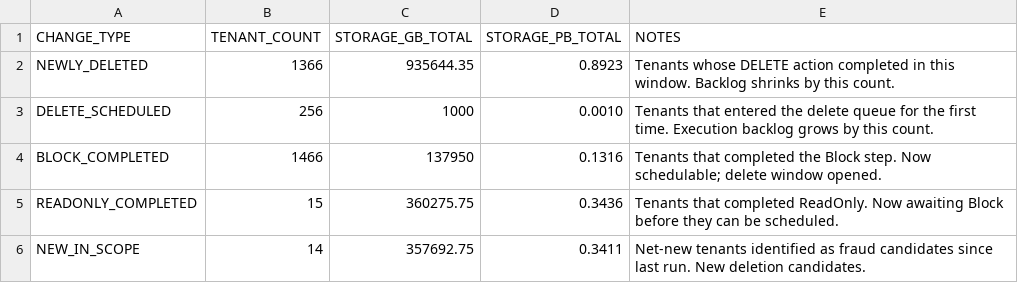
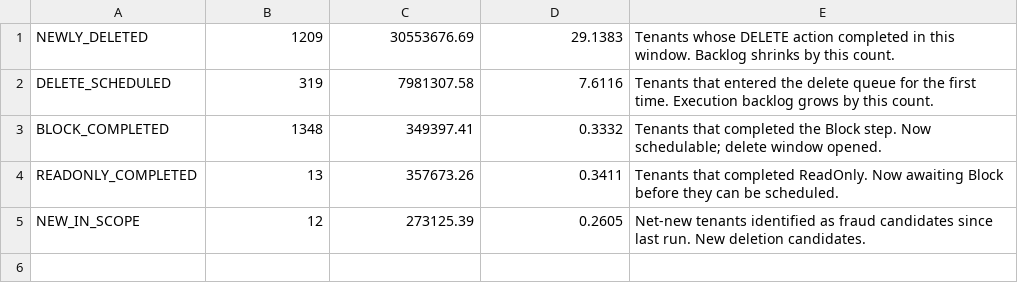
Before and after one commit to varunvaithy/fab-biweekly-dashboard, a CSV file: deletion-plan/Results for Dashboard/DDC_summary.csv, drawn as a sheet.

```diff
--- a/deletion-plan/Results for Dashboard/DDC_summary.csv
+++ b/deletion-plan/Results for Dashboard/DDC_summary.csv
@@ -1,6 +1,5 @@
-CHANGE_TYPE,TENANT_COUNT,STORAGE_GB_TOTAL,STORAGE_PB_TOTAL,NOTES
-NEWLY_DELETED,1366,935644.35,0.8923,Tenants whose DELETE action completed in this window. Backlog shrinks by this count.
-DELETE_SCHEDULED,256,1000,0.0010,Tenants that entered the delete queue for the first time. Execution backlog grows by this count.
-BLOCK_COMPLETED,1466,137950,0.1316,Tenants that completed the Block step. Now schedulable; delete window opened.
-READONLY_COMPLETED,15,360275.75,0.3436,Tenants that completed ReadOnly. Now awaiting Block before they can be scheduled.
-NEW_IN_SCOPE,14,357692.75,0.3411,Net-new tenants identified as fraud candidates since last run. New deletion candidates.
+NEWLY_DELETED,1209,30553676.69,29.1383,Tenants whose DELETE action completed in this window. Backlog shrinks by this count.
+DELETE_SCHEDULED,319,7981307.58,7.6116,Tenants that entered the delete queue for the first time. Execution backlog grows by this count.
+BLOCK_COMPLETED,1348,349397.41,0.3332,Tenants that completed the Block step. Now schedulable; delete window opened.
+READONLY_COMPLETED,13,357673.26,0.3411,Tenants that completed ReadOnly. Now awaiting Block before they can be scheduled.
+NEW_IN_SCOPE,12,273125.39,0.2605,Net-new tenants identified as fraud candidates since last run. New deletion candidates.
```
Also changed, not shown: deletion-plan/Results for Dashboard/DD4.csv, deletion-plan/Results for Dashboard/DD6.csv, 10 other files.
